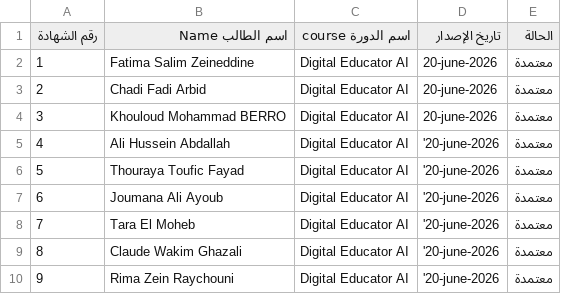
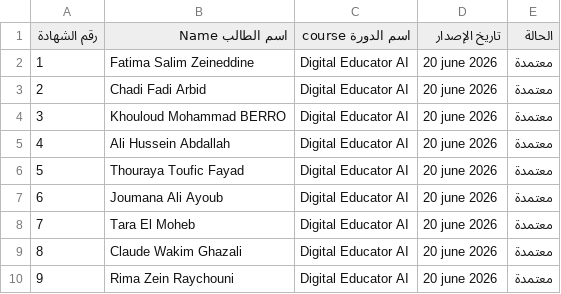
Before and after one commit to samahosseilihijazi-code/sama-certificate, a CSV file: data.csv, drawn as a sheet.

Commit message:
Update data.csv

```diff
--- a/data.csv
+++ b/data.csv
@@ -1,10 +1,10 @@
 رقم الشهادة,اسم الطالب Name,اسم الدورة   course,تاريخ الإصدار,الحالة
-1,Fatima Salim Zeineddine,Digital Educator AI,20-june-2026,معتمدة
-2,Chadi Fadi Arbid,Digital Educator AI,20-june-2026,معتمدة
-3,Khouloud Mohammad BERRO,Digital Educator AI,20-june-2026,معتمدة
-4,Ali Hussein Abdallah,Digital Educator AI,'20-june-2026,معتمدة
-5,Thouraya Toufic Fayad,Digital Educator AI,'20-june-2026,معتمدة
-6,Joumana Ali Ayoub,Digital Educator AI,'20-june-2026,معتمدة
-7,Tara El Moheb,Digital Educator AI,'20-june-2026,معتمدة
-8,Claude Wakim Ghazali,Digital Educator AI,'20-june-2026,معتمدة
-9,Rima Zein Raychouni,Digital Educator AI,'20-june-2026,معتمدة
+1,Fatima Salim Zeineddine,Digital Educator AI,20 june 2026,معتمدة
+2,Chadi Fadi Arbid,Digital Educator AI,20 june 2026,معتمدة
+3,Khouloud Mohammad BERRO,Digital Educator AI,20 june 2026,معتمدة
+4,Ali Hussein Abdallah,Digital Educator AI,20 june 2026,معتمدة
+5,Thouraya Toufic Fayad,Digital Educator AI,20 june 2026,معتمدة
+6,Joumana Ali Ayoub,Digital Educator AI,20 june 2026,معتمدة
+7,Tara El Moheb,Digital Educator AI,20 june 2026,معتمدة
+8,Claude Wakim Ghazali,Digital Educator AI,20 june 2026,معتمدة
+9,Rima Zein Raychouni,Digital Educator AI,20 june 2026,معتمدة
```
